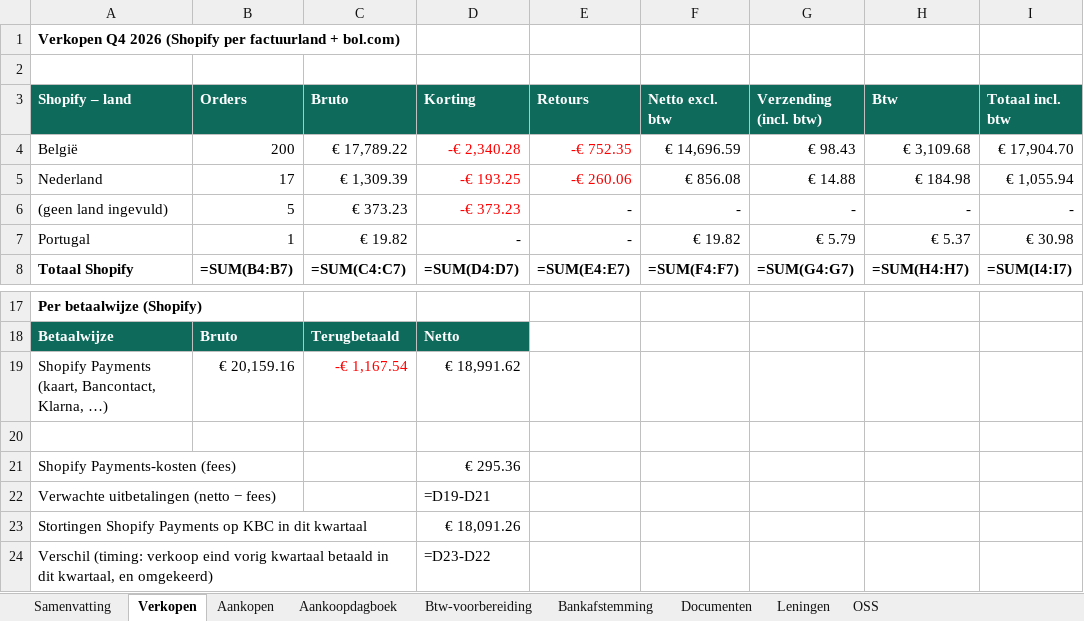
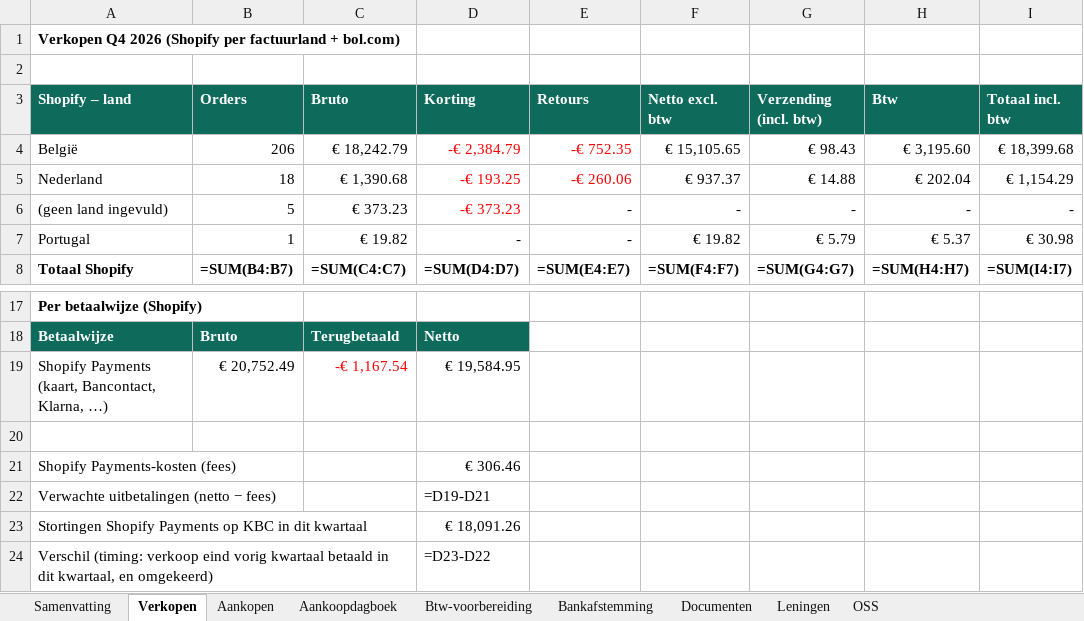
Before and after one commit to henristeyaert4-source/smartpaw-bank, an Excel workbook: boekhouding/rapporten/SmartPaw_Q4-2026.xlsx, sheet Verkopen, drawn as a sheet; only a part is shown, gaps mark what is left out; values as stored, in another font and other column widths than the file's, no borders; formulas without a stored value are shown as written; the diff names each change by its address in the sheet, - before the commit and + after, or states it on an @@ line.

```diff
--- a/boekhouding/rapporten/SmartPaw_Q4-2026.xlsx (sheet Verkopen)
+++ b/boekhouding/rapporten/SmartPaw_Q4-2026.xlsx (sheet Verkopen)
-B4 (Orders): 200
+B4 (Orders): 206
-C4 (Bruto): € 17,789.22
+C4 (Bruto): € 18,242.79
-D4 (Korting): -€ 2,340.28
+D4 (Korting): -€ 2,384.79
-F4 (Netto excl. btw): € 14,696.59
+F4 (Netto excl. btw): € 15,105.65
-H4 (Btw): € 3,109.68
+H4 (Btw): € 3,195.60
-I4 (Totaal incl. btw): € 17,904.70
+I4 (Totaal incl. btw): € 18,399.68
-B5 (Orders): 17
+B5 (Orders): 18
-C5 (Bruto): € 1,309.39
+C5 (Bruto): € 1,390.68
-F5 (Netto excl. btw): € 856.08
+F5 (Netto excl. btw): € 937.37
-H5 (Btw): € 184.98
+H5 (Btw): € 202.04
-I5 (Totaal incl. btw): € 1,055.94
+I5 (Totaal incl. btw): € 1,154.29
-B19 (Orders): € 20,159.16
+B19 (Orders): € 20,752.49
-D19 (Korting): € 18,991.62
+D19 (Korting): € 19,584.95
-D21 (Korting): € 295.36
+D21 (Korting): € 306.46
```
Also changed, not shown: sheet Bankafstemming, sheet Aankopen, sheet Btw-voorbereiding, sheet Samenvatting, sheet OSS, sheet Documenten, boekhouding/rapporten/SmartPaw_Jaarafsluiting_2026.xlsx, boekhouding/rapporten/SmartPaw_Q3-2026.xlsx, 5 other files.
